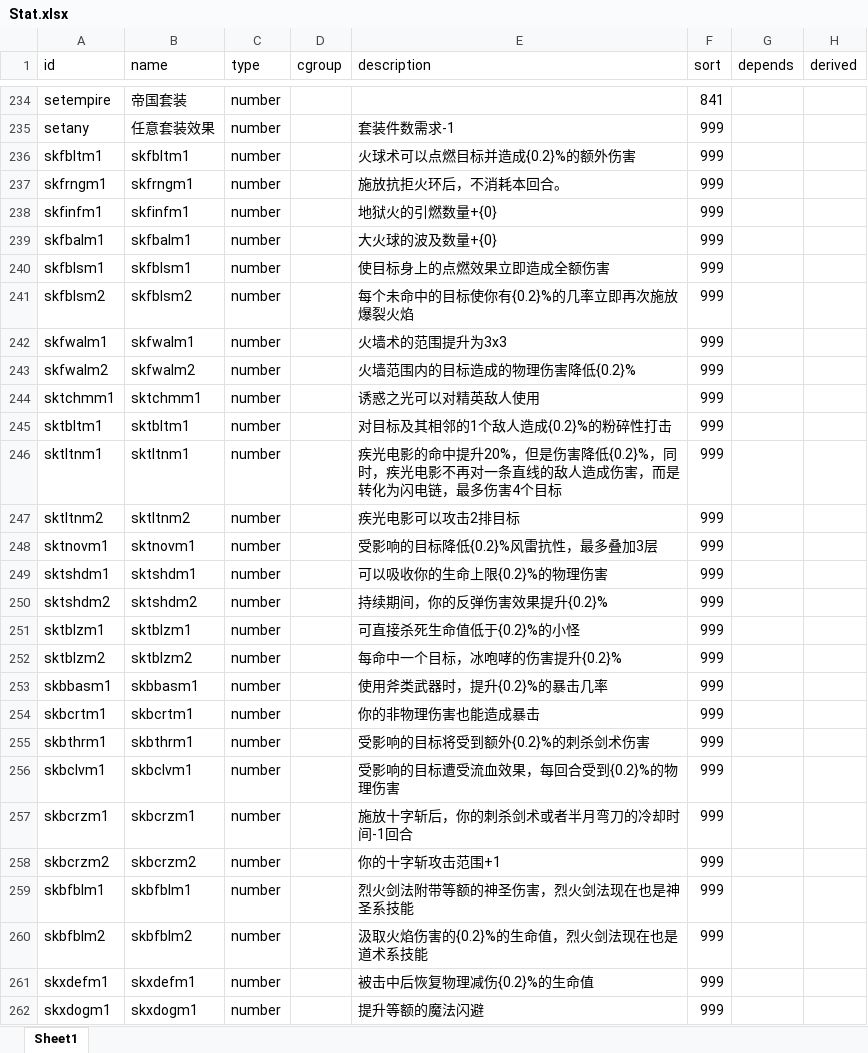
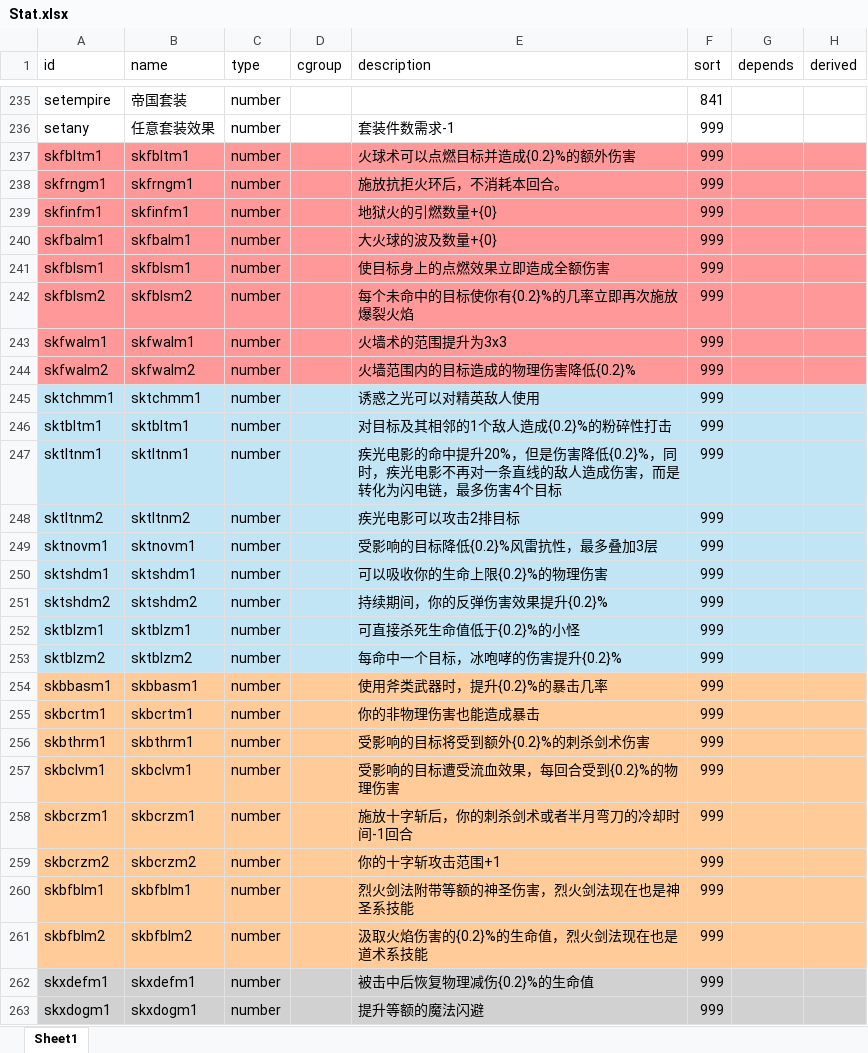
Before and after one commit to yatyricky/gvbasic-mir-remaster, an Excel workbook: configs/Stat.xlsx, sheet Sheet1, drawn as a sheet; only a part is shown, gaps mark what is left out; values as stored, in another font and other column widths than the file's, no borders; conditional formats not drawn; addresses are those after the commit; the diff covers the shown part only; the diff names each change by its address in the sheet, - before the commit and + after, or states it on an @@ line.

```diff
--- a/configs/Stat.xlsx (sheet Sheet1)
+++ b/configs/Stat.xlsx (sheet Sheet1)
-A237:H244 fill: none
+A237:H244 fill: #FF9999
-A245:H253 fill: none
+A245:H253 fill: #C1E5F5
-A254:H261 fill: none
+A254:H261 fill: #FFCC99
-A262:H263 fill: none
+A262:H263 fill: #D1D1D1
```
Also changed, not shown: 1 added row and cell formats elsewhere in this sheet, configs/Affix.xlsx, configs/Item.xlsx, 29 other files.
